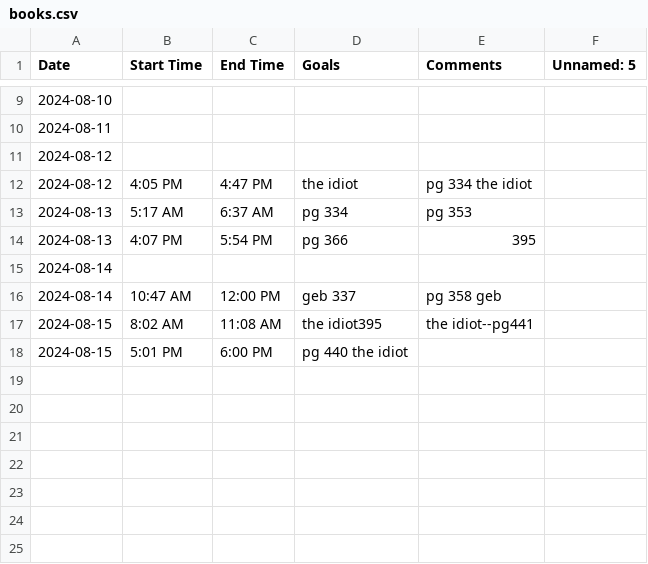
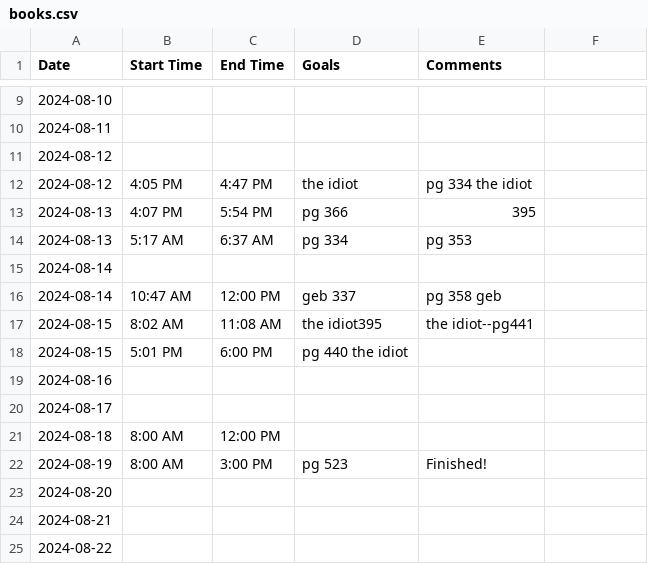
Before and after one commit to jerichlee2/aeren, a CSV file: csv/books.csv, drawn as a sheet; only a part is shown, gaps mark what is left out; the diff names each change by its address in the sheet, - before the commit and + after, or states it on an @@ line.

```diff
--- a/csv/books.csv
+++ b/csv/books.csv
-F1: Unnamed: 5
+F1: (empty)
@@ row 14 moved to row 13: 2024-08-13 @@
+row 19: 2024-08-16
+row 20: 2024-08-17
+row 21: 2024-08-18 | 8:00 AM | 12:00 PM
+row 22: 2024-08-19 | 8:00 AM | 3:00 PM | pg 523 | Finished!
+row 23: 2024-08-20
+row 24: 2024-08-21
+row 25: 2024-08-22
```
Also changed, not shown: csv/diet.csv, csv/keybinds.csv, 6 other files.
